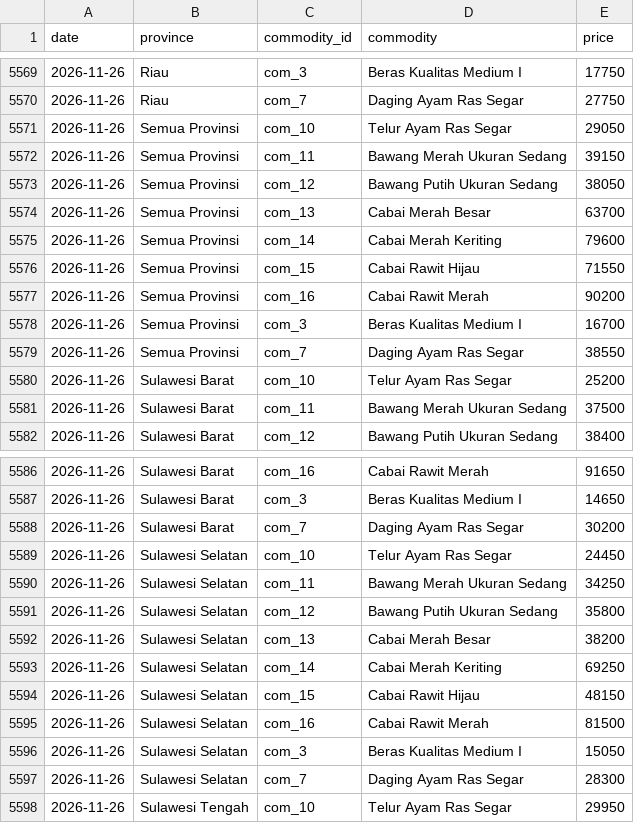
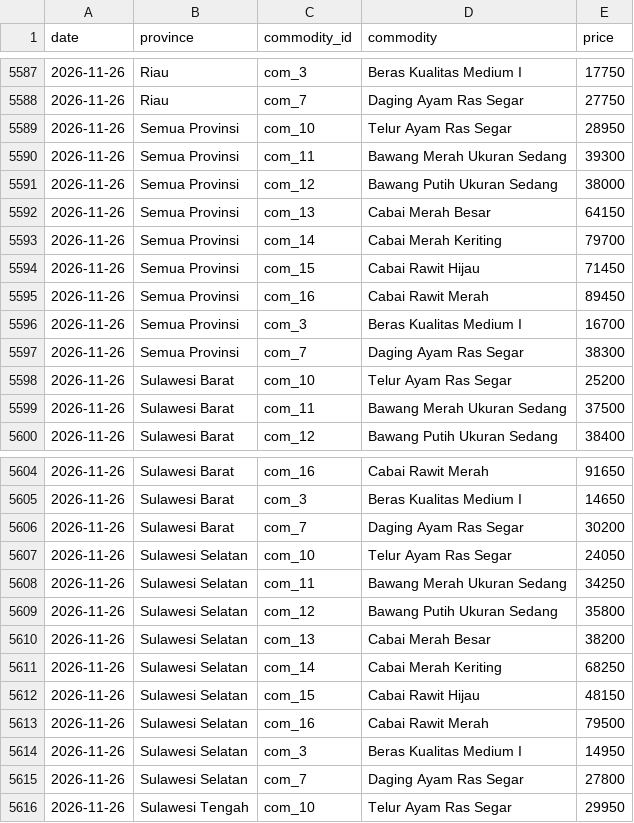
Before and after one commit to Sidqixx/harga-pangan-forecast, a CSV file: data/raw/2026-11.csv, drawn as a sheet; only a part is shown, gaps mark what is left out; the diff covers the shown part only.

```diff
--- a/data/raw/2026-11.csv
+++ b/data/raw/2026-11.csv
@@ -5570,11 +5588,11 @@ date,province,commodity_id,commodity,price
 2026-11-26,Riau,com_7,Daging Ayam Ras Segar,27750
-2026-11-26,Semua Provinsi,com_10,Telur Ayam Ras Segar,29050
-2026-11-26,Semua Provinsi,com_11,Bawang Merah Ukuran Sedang,39150
-2026-11-26,Semua Provinsi,com_12,Bawang Putih Ukuran Sedang,38050
-2026-11-26,Semua Provinsi,com_13,Cabai Merah Besar,63700
-2026-11-26,Semua Provinsi,com_14,Cabai Merah Keriting,79600
-2026-11-26,Semua Provinsi,com_15,Cabai Rawit Hijau,71550
-2026-11-26,Semua Provinsi,com_16,Cabai Rawit Merah,90200
+2026-11-26,Semua Provinsi,com_10,Telur Ayam Ras Segar,28950
+2026-11-26,Semua Provinsi,com_11,Bawang Merah Ukuran Sedang,39300
+2026-11-26,Semua Provinsi,com_12,Bawang Putih Ukuran Sedang,38000
+2026-11-26,Semua Provinsi,com_13,Cabai Merah Besar,64150
+2026-11-26,Semua Provinsi,com_14,Cabai Merah Keriting,79700
+2026-11-26,Semua Provinsi,com_15,Cabai Rawit Hijau,71450
+2026-11-26,Semua Provinsi,com_16,Cabai Rawit Merah,89450
 2026-11-26,Semua Provinsi,com_3,Beras Kualitas Medium I,16700
-2026-11-26,Semua Provinsi,com_7,Daging Ayam Ras Segar,38550
+2026-11-26,Semua Provinsi,com_7,Daging Ayam Ras Segar,38300
 2026-11-26,Sulawesi Barat,com_10,Telur Ayam Ras Segar,25200
@@ -5588,3 +5606,3 @@ date,province,commodity_id,commodity,price
 2026-11-26,Sulawesi Barat,com_7,Daging Ayam Ras Segar,30200
-2026-11-26,Sulawesi Selatan,com_10,Telur Ayam Ras Segar,24450
+2026-11-26,Sulawesi Selatan,com_10,Telur Ayam Ras Segar,24050
 2026-11-26,Sulawesi Selatan,com_11,Bawang Merah Ukuran Sedang,34250
@@ -5592,7 +5610,7 @@ date,province,commodity_id,commodity,price
 2026-11-26,Sulawesi Selatan,com_13,Cabai Merah Besar,38200
-2026-11-26,Sulawesi Selatan,com_14,Cabai Merah Keriting,69250
+2026-11-26,Sulawesi Selatan,com_14,Cabai Merah Keriting,68250
 2026-11-26,Sulawesi Selatan,com_15,Cabai Rawit Hijau,48150
-2026-11-26,Sulawesi Selatan,com_16,Cabai Rawit Merah,81500
-2026-11-26,Sulawesi Selatan,com_3,Beras Kualitas Medium I,15050
-2026-11-26,Sulawesi Selatan,com_7,Daging Ayam Ras Segar,28300
+2026-11-26,Sulawesi Selatan,com_16,Cabai Rawit Merah,79500
+2026-11-26,Sulawesi Selatan,com_3,Beras Kualitas Medium I,14950
+2026-11-26,Sulawesi Selatan,com_7,Daging Ayam Ras Segar,27800
 2026-11-26,Sulawesi Tengah,com_10,Telur Ayam Ras Segar,29950
```
Also changed, not shown: 18 added rows elsewhere in this file, data/alerts/2026-11.csv, 1 other file.
